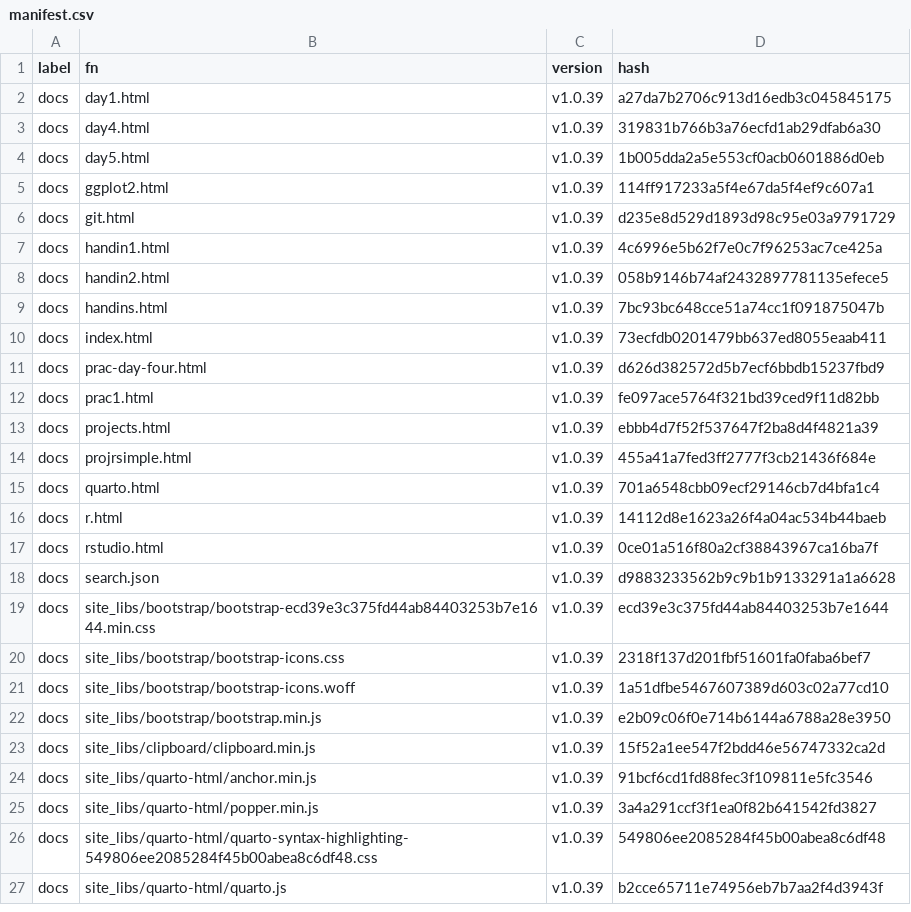
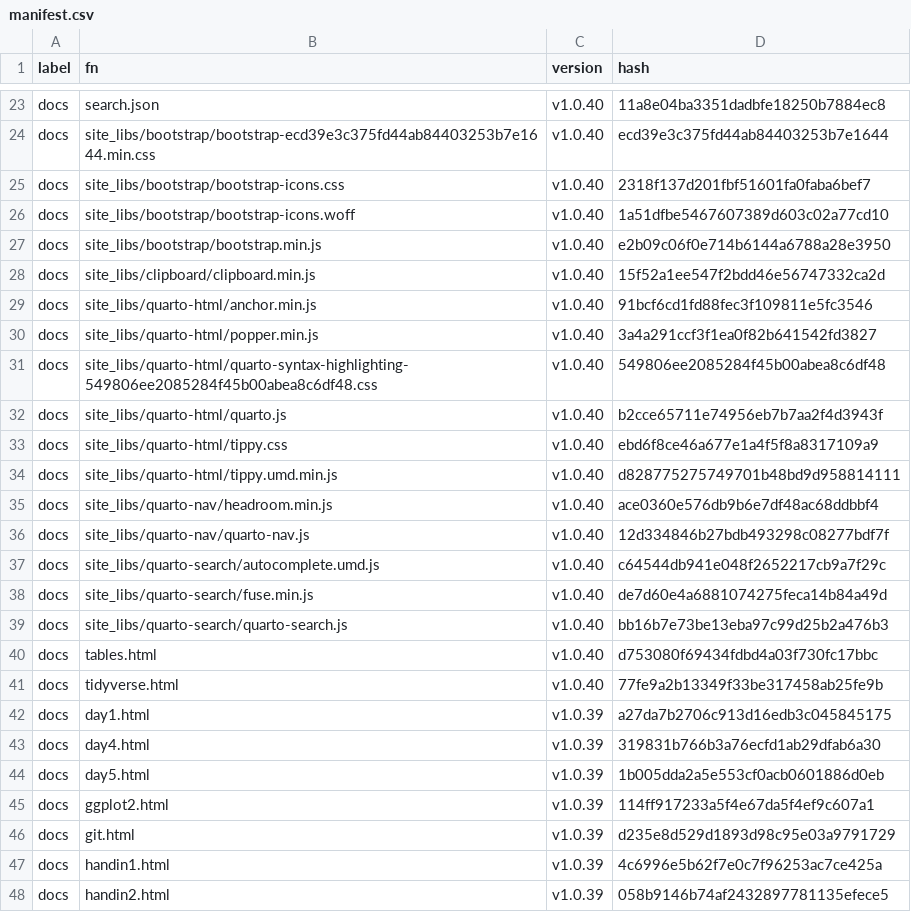
Before and after one commit to MiguelRodo/Slides25HonsStatsComp, a CSV file: manifest.csv, drawn as a sheet; only a part is shown, gaps mark what is left out; the shorter side is filled out with more unchanged rows; the diff covers the shown part only.

```diff
--- a/manifest.csv
+++ b/manifest.csv
@@ -2 +23,20 @@
+"docs","search.json","v1.0.40","11a8e04ba3351dadbfe18250b7884ec8"
+"docs","site_libs/bootstrap/bootstrap-ecd39e3c375fd44ab84403253b7e1644.min.css","v1.0.40","ecd39e3c375fd44ab84403253b7e1644"
+"docs","site_libs/bootstrap/bootstrap-icons.css","v1.0.40","2318f137d201fbf51601fa0faba6bef7"
+"docs","site_libs/bootstrap/bootstrap-icons.woff","v1.0.40","1a51dfbe5467607389d603c02a77cd10"
+"docs","site_libs/bootstrap/bootstrap.min.js","v1.0.40","e2b09c06f0e714b6144a6788a28e3950"
+"docs","site_libs/clipboard/clipboard.min.js","v1.0.40","15f52a1ee547f2bdd46e56747332ca2d"
+"docs","site_libs/quarto-html/anchor.min.js","v1.0.40","91bcf6cd1fd88fec3f109811e5fc3546"
+"docs","site_libs/quarto-html/popper.min.js","v1.0.40","3a4a291ccf3f1ea0f82b641542fd3827"
+"docs","site_libs/quarto-html/quarto-syntax-highlighting-549806ee2085284f45b00abea8c6df48.css","v1.0.40","549806ee2085284f45b00abea8c6df48"
+"docs","site_libs/quarto-html/quarto.js","v1.0.40","b2cce65711e74956eb7b7aa2f4d3943f"
+"docs","site_libs/quarto-html/tippy.css","v1.0.40","ebd6f8ce46a677e1a4f5f8a8317109a9"
+"docs","site_libs/quarto-html/tippy.umd.min.js","v1.0.40","d828775275749701b48bd9d958814111"
+"docs","site_libs/quarto-nav/headroom.min.js","v1.0.40","ace0360e576db9b6e7df48ac68ddbbf4"
+"docs","site_libs/quarto-nav/quarto-nav.js","v1.0.40","12d334846b27bdb493298c08277bdf7f"
+"docs","site_libs/quarto-search/autocomplete.umd.js","v1.0.40","c64544db941e048f2652217cb9a7f29c"
+"docs","site_libs/quarto-search/fuse.min.js","v1.0.40","de7d60e4a6881074275feca14b84a49d"
+"docs","site_libs/quarto-search/quarto-search.js","v1.0.40","bb16b7e73be13eba97c99d25b2a476b3"
+"docs","tables.html","v1.0.40","d753080f69434fdbd4a03f730fc17bbc"
+"docs","tidyverse.html","v1.0.40","77fe9a2b13349f33be317458ab25fe9b"
 "docs","day1.html","v1.0.39","a27da7b2706c913d16edb3c045845175"
```
Also changed, not shown: 21 added rows elsewhere in this file, 14 other files.
